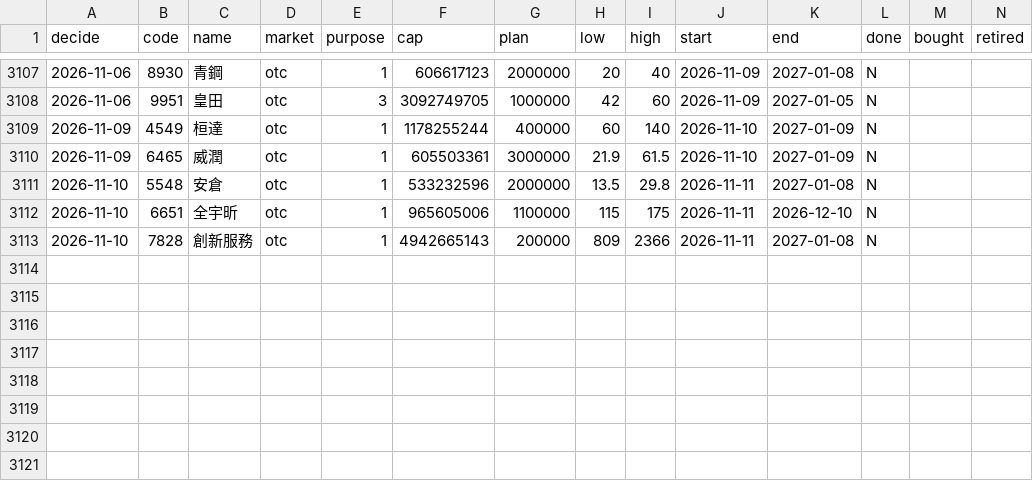
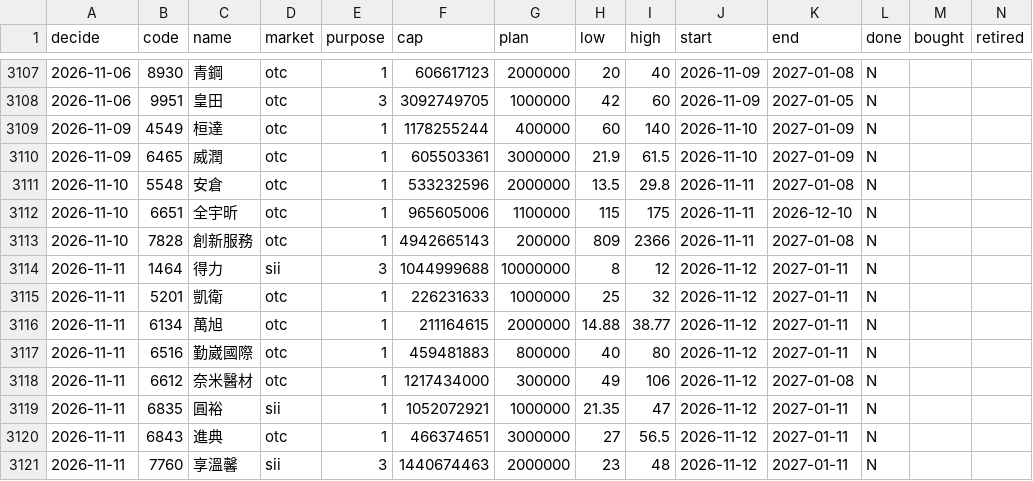
Before and after one commit to kevin92827/stock_track, a CSV file: data/buyback.csv, drawn as a sheet; only a part is shown, gaps mark what is left out; rows hold the shown columns only; the diff names each change by its address in the sheet, - before the commit and + after, or states it on an @@ line.

```diff
--- a/data/buyback.csv
+++ b/data/buyback.csv
+row 3114: 2026-11-11 | 1464 | 得力 | sii | 3 | 1044999688 | 10000000 | 8 | 12 | 2026-11-12 | 2027-01-11 | N
+row 3115: 2026-11-11 | 5201 | 凱衛 | otc | 1 | 226231633 | 1000000 | 25 | 32 | 2026-11-12 | 2027-01-11 | N
+row 3116: 2026-11-11 | 6134 | 萬旭 | otc | 1 | 211164615 | 2000000 | 14.88 | 38.77 | 2026-11-12 | 2027-01-11 | N
+row 3117: 2026-11-11 | 6516 | 勤崴國際 | otc | 1 | 459481883 | 800000 | 40 | 80 | 2026-11-12 | 2027-01-11 | N
+row 3118: 2026-11-11 | 6612 | 奈米醫材 | otc | 1 | 1217434000 | 300000 | 49 | 106 | 2026-11-12 | 2027-01-08 | N
+row 3119: 2026-11-11 | 6835 | 圓裕 | sii | 1 | 1052072921 | 1000000 | 21.35 | 47 | 2026-11-12 | 2027-01-11 | N
+row 3120: 2026-11-11 | 6843 | 進典 | otc | 1 | 466374651 | 3000000 | 27 | 56.5 | 2026-11-12 | 2027-01-11 | N
+row 3121: 2026-11-11 | 7760 | 享溫馨 | sii | 3 | 1440674463 | 2000000 | 23 | 48 | 2026-11-12 | 2027-01-11 | N
```
Also changed, not shown: data/cb_announcements.csv, data/cb_board.csv, 10 other files.
